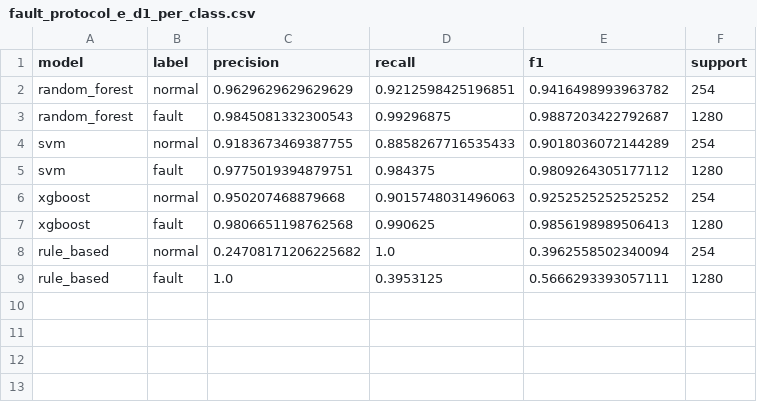
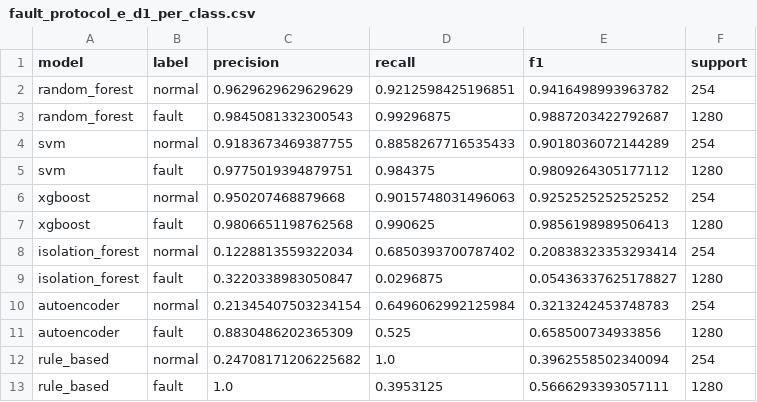
Before and after one commit to thtcsec/sdn-anomaly-detection-ml, a CSV file: reports/fault_protocol_e_d1_per_class.csv, drawn as a sheet; the diff names each change by its address in the sheet, - before the commit and + after, or states it on an @@ line.

```diff
--- a/reports/fault_protocol_e_d1_per_class.csv
+++ b/reports/fault_protocol_e_d1_per_class.csv
+row 8: isolation_forest | normal | 0.1228813559322034 | 0.6850393700787402 | 0.20838323353293414 | 254
+row 9: isolation_forest | fault | 0.3220338983050847 | 0.0296875 | 0.05436337625178827 | 1280
+row 10: autoencoder | normal | 0.21345407503234154 | 0.6496062992125984 | 0.3213242453748783 | 254
+row 11: autoencoder | fault | 0.8830486202365309 | 0.525 | 0.658500734933856 | 1280
```
Also changed, not shown: reports/fault_protocol_e_d1_loso.csv, reports/fault_protocol_e_d2_loso.csv, 8 other files.
